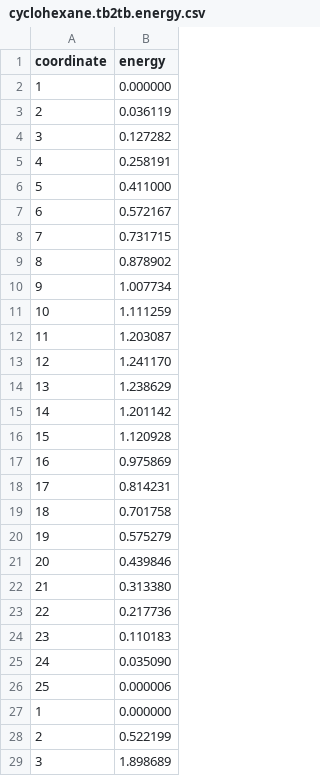
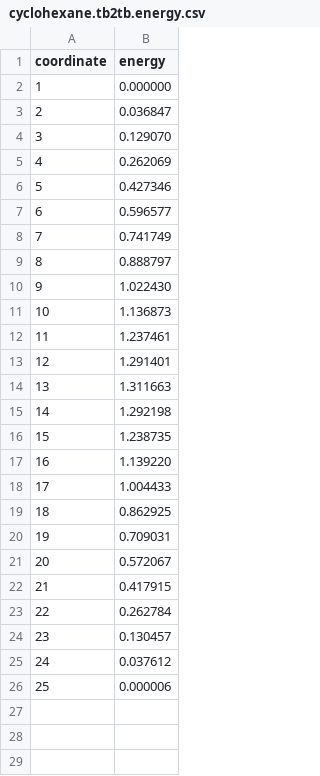
Before and after one commit to nakatamaho/quantumchemistry_notebook, a CSV file: cyclohexane/cyclohexane.tb2tb.energy.csv, drawn as a sheet; only a part is shown; the diff covers the shown part only.

```diff
--- a/cyclohexane/cyclohexane.tb2tb.energy.csv
+++ b/cyclohexane/cyclohexane.tb2tb.energy.csv
@@ -2,28 +2,25 @@ coordinate,energy
 1,0.000000
-2,0.036119
-3,0.127282
-4,0.258191
-5,0.411000
-6,0.572167
-7,0.731715
-8,0.878902
-9,1.007734
-10,1.111259
-11,1.203087
-12,1.241170
-13,1.238629
-14,1.201142
-15,1.120928
-16,0.975869
-17,0.814231
-18,0.701758
-19,0.575279
-20,0.439846
-21,0.313380
-22,0.217736
-23,0.110183
-24,0.035090
+2,0.036847
+3,0.129070
+4,0.262069
+5,0.427346
+6,0.596577
+7,0.741749
+8,0.888797
+9,1.022430
+10,1.136873
+11,1.237461
+12,1.291401
+13,1.311663
+14,1.292198
+15,1.238735
+16,1.139220
+17,1.004433
+18,0.862925
+19,0.709031
+20,0.572067
+21,0.417915
+22,0.262784
+23,0.130457
+24,0.037612
 25,0.000006
-1,0.000000
-2,0.522199
-3,1.898689
```
Also changed, not shown: 22 removed rows elsewhere in this file, 15 other files.
